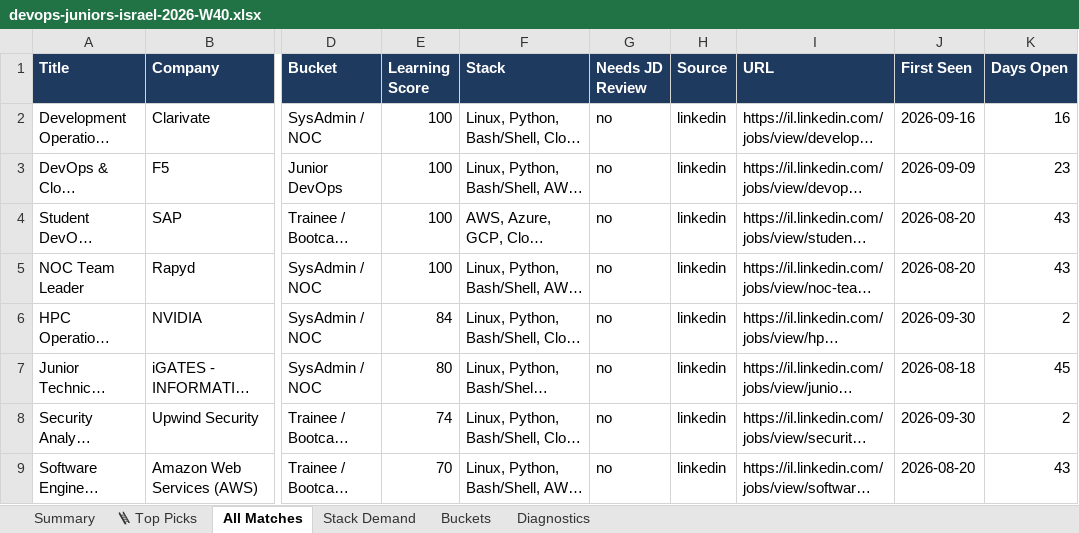
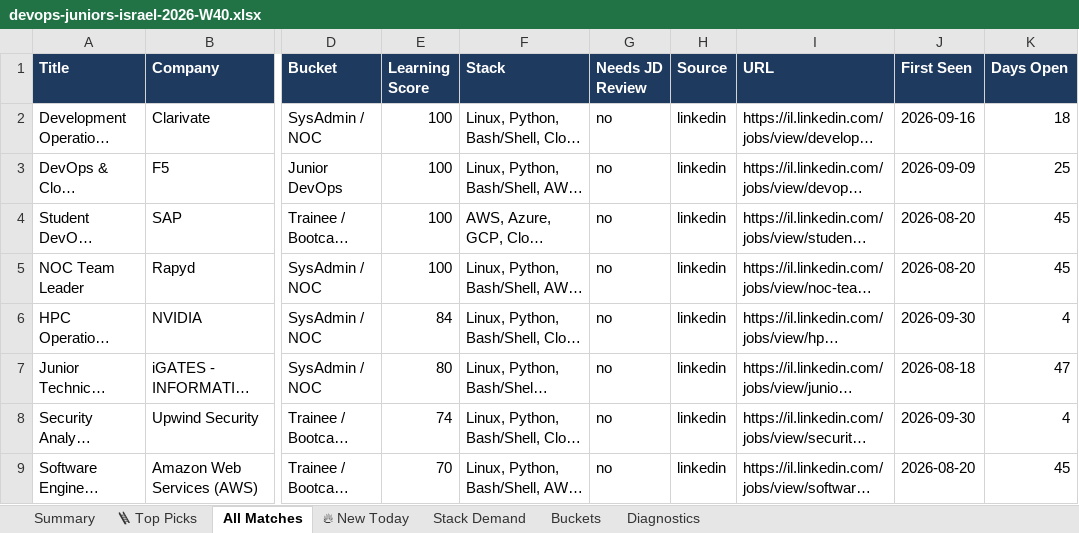
Before and after one commit to OrelBello/devops-market-data, an Excel workbook: reports/devops-juniors-israel-2026-W40.xlsx, sheet All Matches, drawn as a sheet; only a part is shown, gaps mark what is left out; long unchanged cells end in …; values as stored, in another font and other column widths than the file's, no borders; the diff covers the shown part only; the diff names each change by its address in the sheet, - before the commit and + after, or states it on an @@ line.

```diff
--- a/reports/devops-juniors-israel-2026-W40.xlsx (sheet All Matches)
+++ b/reports/devops-juniors-israel-2026-W40.xlsx (sheet All Matches)
+sheet tab: 🔥 New Today
-K2 (Days Open): 16
+K2 (Days Open): 18
-K3 (Days Open): 23
+K3 (Days Open): 25
-K4:K5 (Days Open): 43
+K4:K5 (Days Open): 45
-K6 (Days Open): 2
+K6 (Days Open): 4
-K7 (Days Open): 45
+K7 (Days Open): 47
-K8 (Days Open): 2
+K8 (Days Open): 4
-K9 (Days Open): 43
+K9 (Days Open): 45
```
Also changed, not shown: 2 added rows, 2 removed rows and 26 edited cells elsewhere in this sheet, sheet 🪜 Top Picks, sheet Stack Demand, sheet Summary, sheet Buckets, reports/devops-jobs-israel-2026-W40.xlsx, reports/devops-jobs-israel-latest.xlsx, 11 other files.
